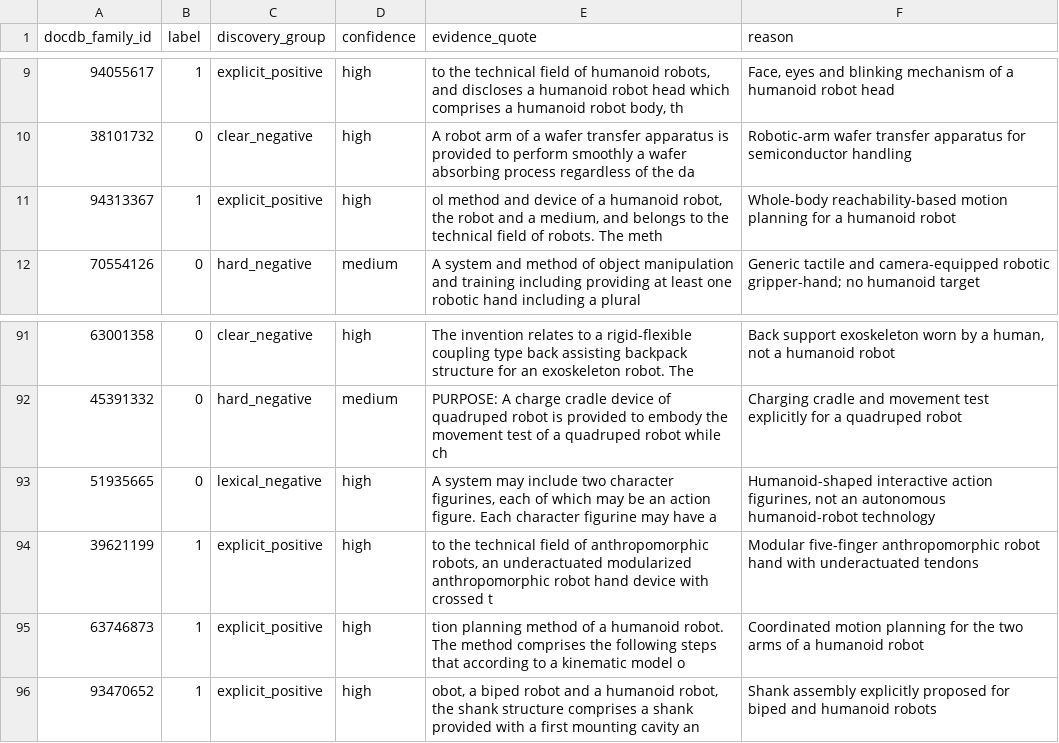
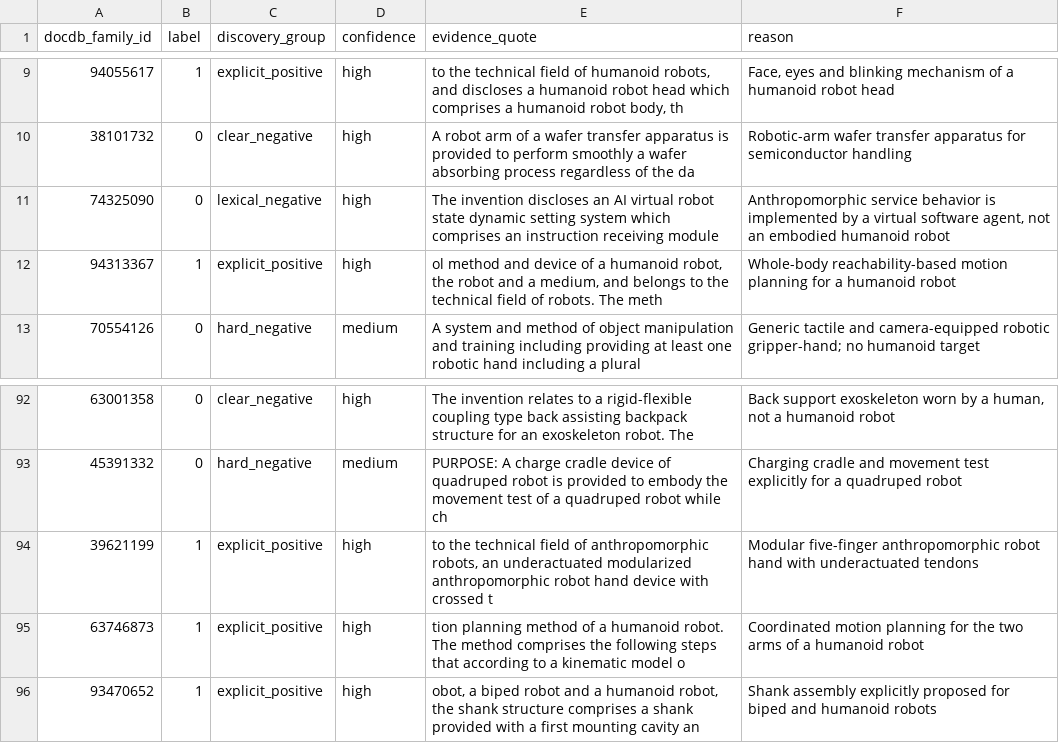
Before and after one commit to roccoangelella/Innovation-management-group-7, a CSV file: samples/humanoid_challenge_100/annotation_audit.csv, drawn as a sheet; only a part is shown, gaps mark what is left out.

```diff
--- a/samples/humanoid_challenge_100/annotation_audit.csv
+++ b/samples/humanoid_challenge_100/annotation_audit.csv
@@ -10,2 +10,3 @@ docdb_family_id,label,discovery_group,confidence,evidence_quote,reason
 38101732,0,clear_negative,high,A robot arm of a wafer transfer apparatus is provided to perform smoothly a wafer absorbing process regardless of the da,Robotic-arm wafer transfer apparatus for semiconductor handling
+74325090,0,lexical_negative,high,The invention discloses an AI virtual robot state dynamic setting system which comprises an instruction receiving module,"Anthropomorphic service behavior is implemented by a virtual software agent, not an embodied humanoid robot"
 94313367,1,explicit_positive,high,"ol method and device of a humanoid robot, the robot and a medium, and belongs to the technical field of robots. The meth",Whole-body reachability-based motion planning for a humanoid robot
@@ -92,3 +93,2 @@ docdb_family_id,label,discovery_group,confidence,evidence_quote,reason
 45391332,0,hard_negative,medium,PURPOSE: A charge cradle device of quadruped robot is provided to embody the movement test of a quadruped robot while ch,Charging cradle and movement test explicitly for a quadruped robot
-51935665,0,lexical_negative,high,"A system may include two character figurines, each of which may be an action figure. Each character figurine may have a ","Humanoid-shaped interactive action figurines, not an autonomous humanoid-robot technology"
 39621199,1,explicit_positive,high,"to the technical field of anthropomorphic robots, an underactuated modularized anthropomorphic robot hand device with crossed t",Modular five-finger anthropomorphic robot hand with underactuated tendons
```
Also changed, not shown: samples/humanoid_challenge_100/challenge_100_for_labeling.csv, samples/humanoid_challenge_100/challenge_100_full.csv, 3 other files.
